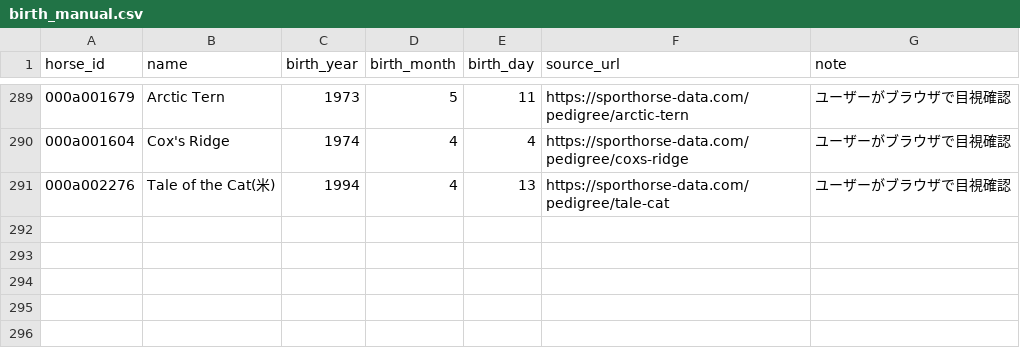
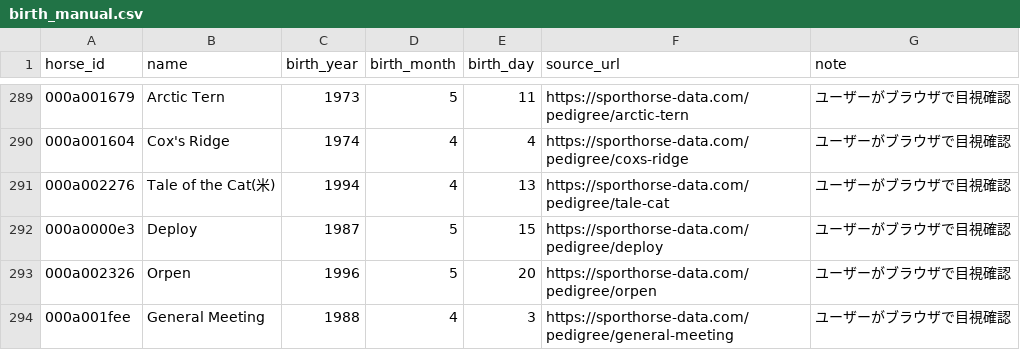
Before and after one commit to meguram/keiba-vpn, a CSV file: data/meta/dormello/birth_manual.csv, drawn as a sheet; only a part is shown, gaps mark what is left out.

```diff
--- a/data/meta/dormello/birth_manual.csv
+++ b/data/meta/dormello/birth_manual.csv
@@ -291 +291,4 @@ horse_id,name,birth_year,birth_month,birth_day,source_url,note
 000a002276,Tale of the Cat(米),1994,4,13,https://sporthorse-data.com/pedigree/tale-cat,ユーザーがブラウザで目視確認
+000a0000e3,Deploy,1987,5,15,https://sporthorse-data.com/pedigree/deploy,ユーザーがブラウザで目視確認
+000a002326,Orpen,1996,5,20,https://sporthorse-data.com/pedigree/orpen,ユーザーがブラウザで目視確認
+000a001fee,General Meeting,1988,4,3,https://sporthorse-data.com/pedigree/general-meeting,ユーザーがブラウザで目視確認
```
Also changed, not shown: data/meta/dormello/birth_search_log.csv, data/meta/dormello/sporthorse_urls.csv.
